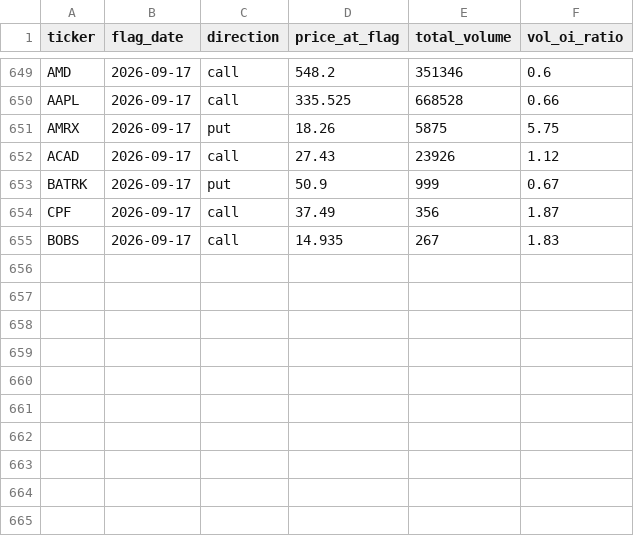
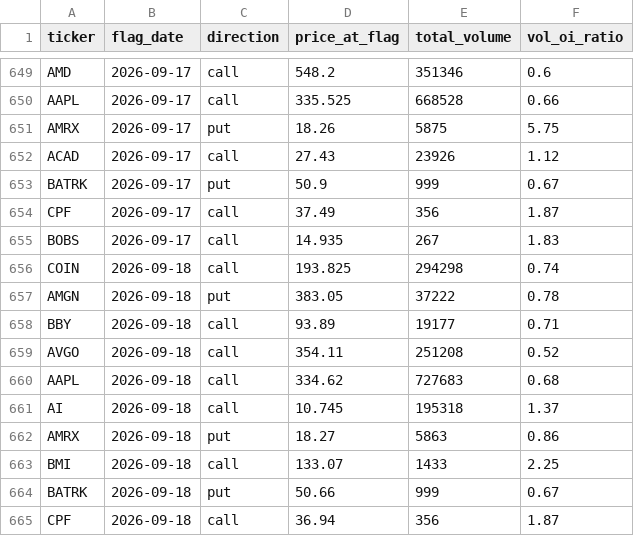
Before and after one commit to jarkjung-cmd/options-scanner, a CSV file: scanner/flags_log.csv, drawn as a sheet; only a part is shown, gaps mark what is left out.

```diff
--- a/scanner/flags_log.csv
+++ b/scanner/flags_log.csv
@@ -655 +655,11 @@ CPF,2026-09-17,call,37.49,356,1.87
 BOBS,2026-09-17,call,14.935,267,1.83
+COIN,2026-09-18,call,193.825,294298,0.74
+AMGN,2026-09-18,put,383.05,37222,0.78
+BBY,2026-09-18,call,93.89,19177,0.71
+AVGO,2026-09-18,call,354.11,251208,0.52
+AAPL,2026-09-18,call,334.62,727683,0.68
+AI,2026-09-18,call,10.745,195318,1.37
+AMRX,2026-09-18,put,18.27,5863,0.86
+BMI,2026-09-18,call,133.07,1433,2.25
+BATRK,2026-09-18,put,50.66,999,0.67
+CPF,2026-09-18,call,36.94,356,1.87
```
Also changed, not shown: scanner/unusual_options_today.csv, 2 other files.
